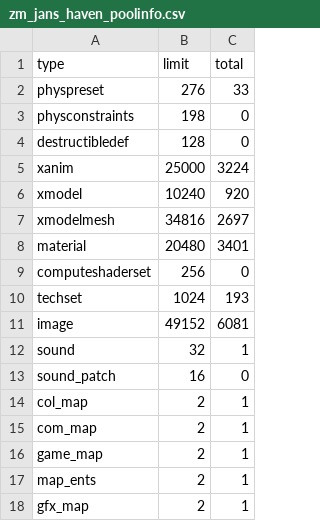
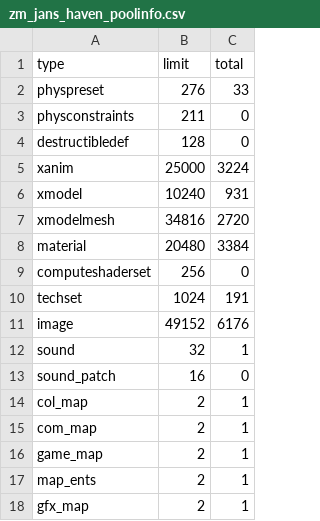
Before and after one commit to Sheyzon/COD_BO3_Modtools-Undead_Asylum, a CSV file: usermaps/zm_jans_haven/zone_source/all/assetinfo/zm_jans_haven_poolinfo.csv, drawn as a sheet; only a part is shown.

```diff
--- a/usermaps/zm_jans_haven/zone_source/all/assetinfo/zm_jans_haven_poolinfo.csv
+++ b/usermaps/zm_jans_haven/zone_source/all/assetinfo/zm_jans_haven_poolinfo.csv
@@ -2,11 +2,11 @@ type,limit,total
 physpreset,276,33
-physconstraints,198,0
+physconstraints,211,0
 destructibledef,128,0
 xanim,25000,3224
-xmodel,10240,920
-xmodelmesh,34816,2697
-material,20480,3401
+xmodel,10240,931
+xmodelmesh,34816,2720
+material,20480,3384
 computeshaderset,256,0
-techset,1024,193
-image,49152,6081
+techset,1024,191
+image,49152,6176
 sound,32,1
```
Also changed, not shown: share/raw/sound/aliases/music.csv, usermaps/zm_jans_haven/zone_source/all/assetinfo/zm_jans_haven_bulletreport.csv, 32 other files.
